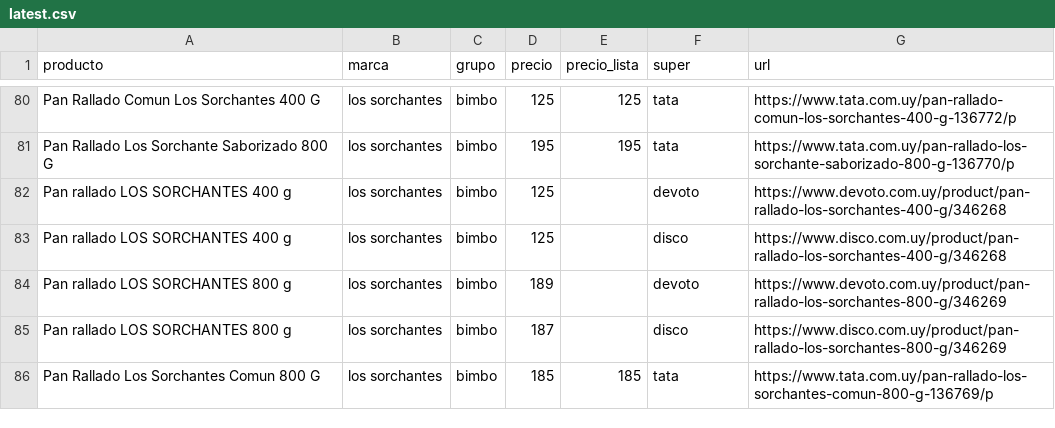
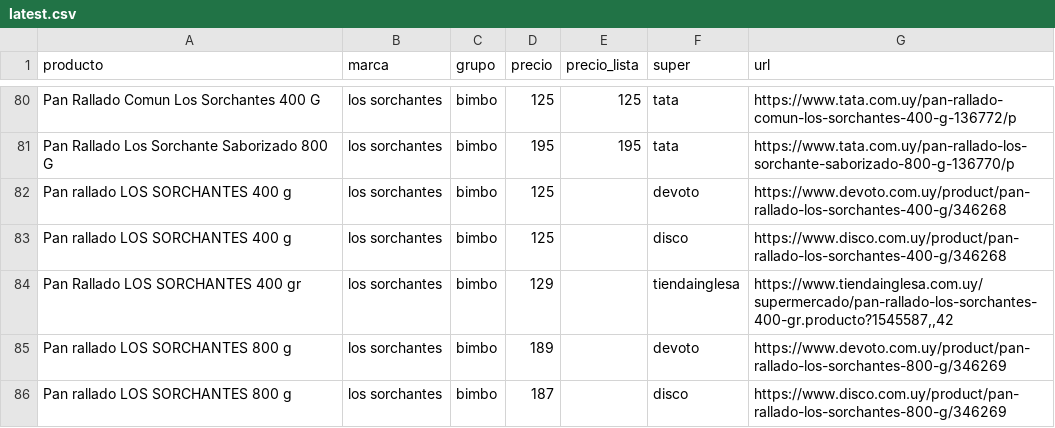
Before and after one commit to ignaciocasuriaga-dot/app-sarubbi, a CSV file: public/data/latest.csv, drawn as a sheet; only a part is shown, gaps mark what is left out; the shorter side is filled out with more unchanged rows; the diff covers the shown part only; the diff names each change by its address in the sheet, - before the commit and + after, or states it on an @@ line.

```diff
--- a/public/data/latest.csv
+++ b/public/data/latest.csv
+row 84: Pan Rallado LOS SORCHANTES 400 gr | los sorchantes | bimbo | 129 |  | tiendainglesa | https://www.tiendainglesa.com.uy/supermercado/pan-rallado-los-sorchantes-400-gr.producto?1545587,,42
```
Also changed, not shown: 5 added rows, 3 removed rows and 4 edited cells elsewhere in this file, 4 other files.
